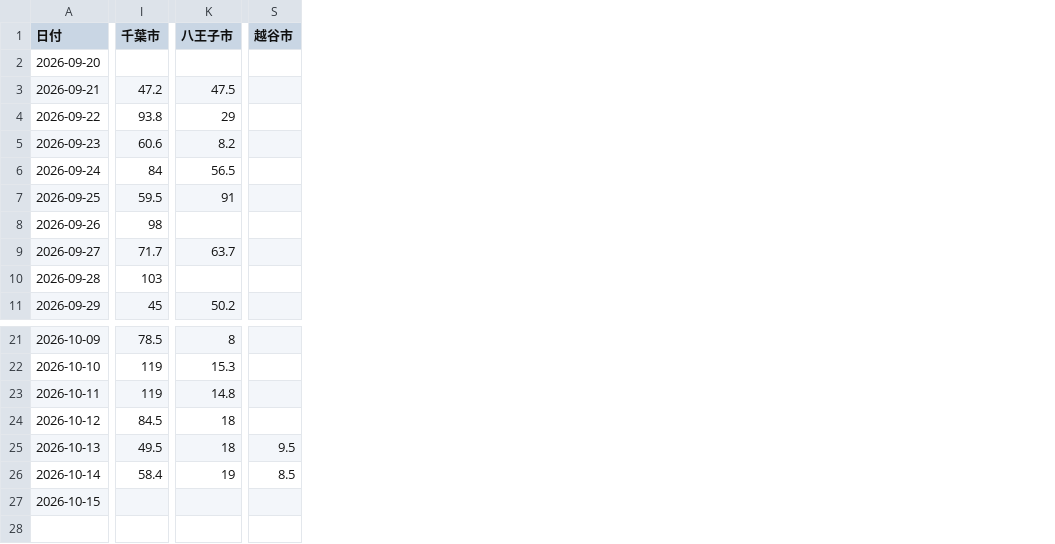
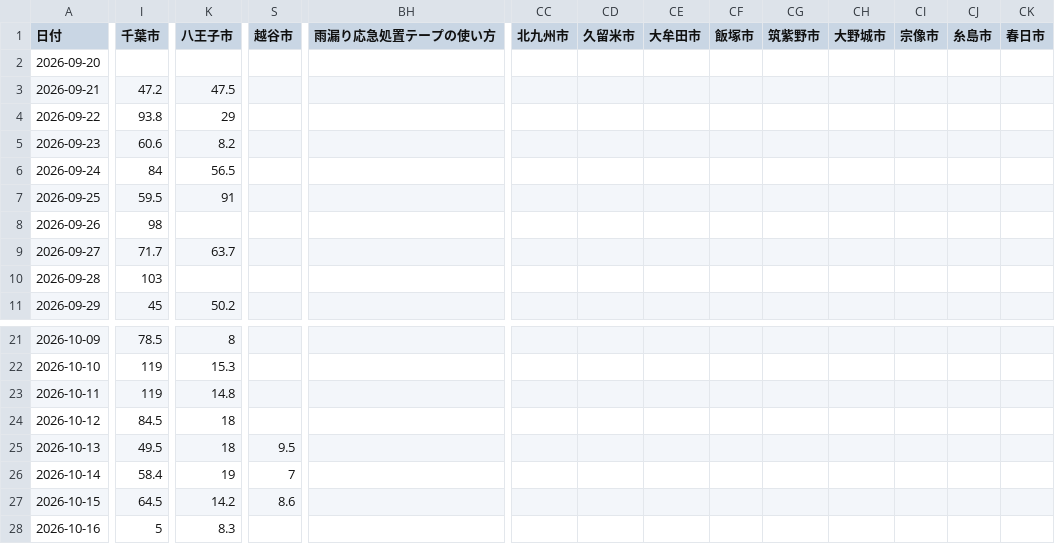
Before and after one commit to ramuda4151-ops/amamori-reform, a CSV file: reports/rank_matrix.csv, drawn as a sheet; only a part is shown, gaps mark what is left out; rows hold the shown columns only; the diff covers the shown part only; the diff names each change by its address in the sheet, - before the commit and + after, or states it on an @@ line.

```diff
--- a/reports/rank_matrix.csv
+++ b/reports/rank_matrix.csv
+column BH (雨漏り応急処置テープの使い方), empty
+column CC (北九州市), empty
+column CD (久留米市), empty
+column CE (大牟田市), empty
+column CF (飯塚市), empty
+column CG (筑紫野市), empty
+column CH (大野城市), empty
+column CI (宗像市), empty
+column CJ (糸島市), empty
+column CK (春日市), empty
-S26 (越谷市): 8.5
+S26 (越谷市): 7
-I27 (千葉市): (empty)
+I27 (千葉市): 64.5
-K27 (八王子市): (empty)
+K27 (八王子市): 14.2
-S27 (越谷市): (empty)
+S27 (越谷市): 8.6
+row 28: 2026-10-16 | 5 | 8.3
```
Also changed, not shown: 2 edited cells elsewhere in this file, reports/rank_history.csv, 1 other file.
